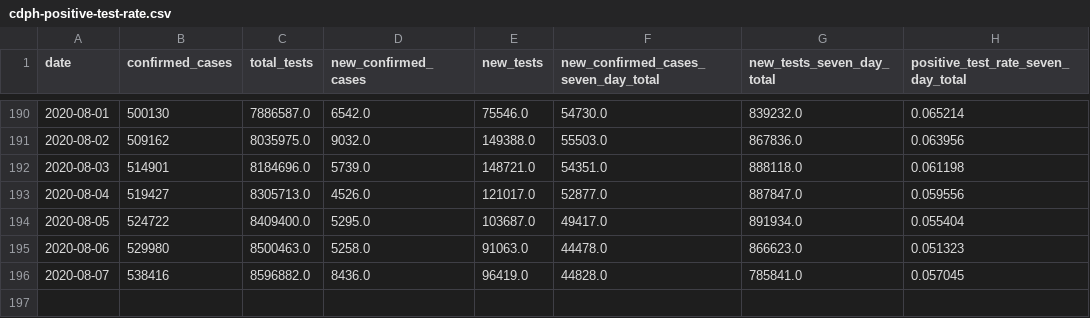
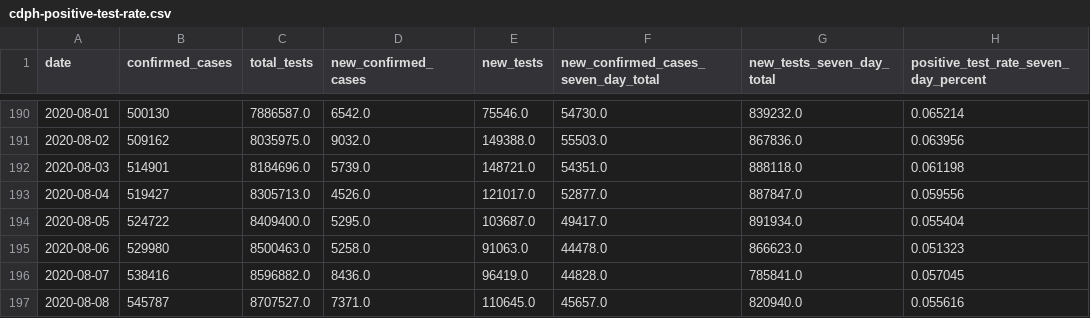
Before and after one commit to datadesk/california-coronavirus-data, a CSV file: cdph-positive-test-rate.csv, drawn as a sheet; only a part is shown, gaps mark what is left out; the diff names each change by its address in the sheet, - before the commit and + after, or states it on an @@ line.

Commit message:
Lets call it percent

```diff
--- a/cdph-positive-test-rate.csv
+++ b/cdph-positive-test-rate.csv
-H1: positive_test_rate_seven_day_total
+H1: positive_test_rate_seven_day_percent
+row 197: 2020-08-08 | 545787 | 8707527.0 | 7371.0 | 110645.0 | 45657.0 | 820940.0 | 0.055616
```
Also changed, not shown: 1 other file.
